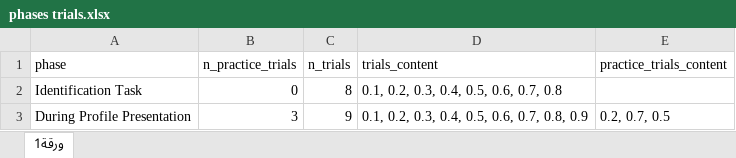
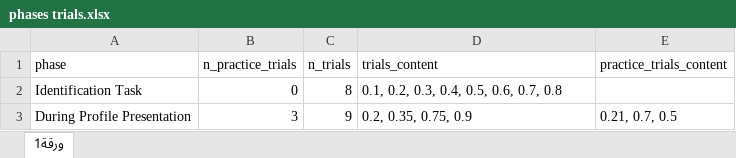
Before and after one commit to TomerOz/WebExperiment, an Excel workbook: ipa_2/myUtils/phases trials.xlsx, sheet ورقة1, drawn as a sheet; values as stored, in another font and other column widths than the file's, no borders; the diff names each change by its address in the sheet, - before the commit and + after, or states it on an @@ line.

```diff
--- a/ipa_2/myUtils/phases trials.xlsx (sheet ورقة1)
+++ b/ipa_2/myUtils/phases trials.xlsx (sheet ورقة1)
-D3 (trials_content): 0.1, 0.2, 0.3, 0.4, 0.5, 0.6, 0.7, 0.8, 0.9
+D3 (trials_content): 0.2, 0.35, 0.75, 0.9
-E3 (practice_trials_content): 0.2, 0.7, 0.5
+E3 (practice_trials_content): 0.21, 0.7, 0.5
```
Also changed, not shown: ipa_2/myUtils/games.xlsx, 4 other files.
